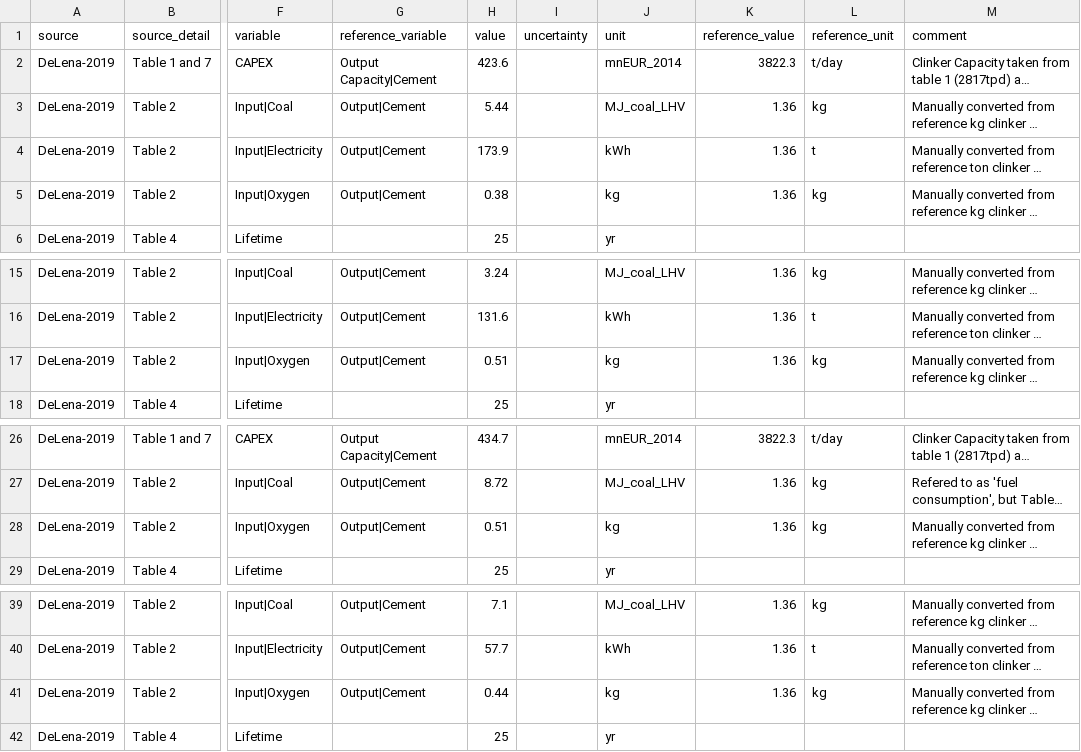
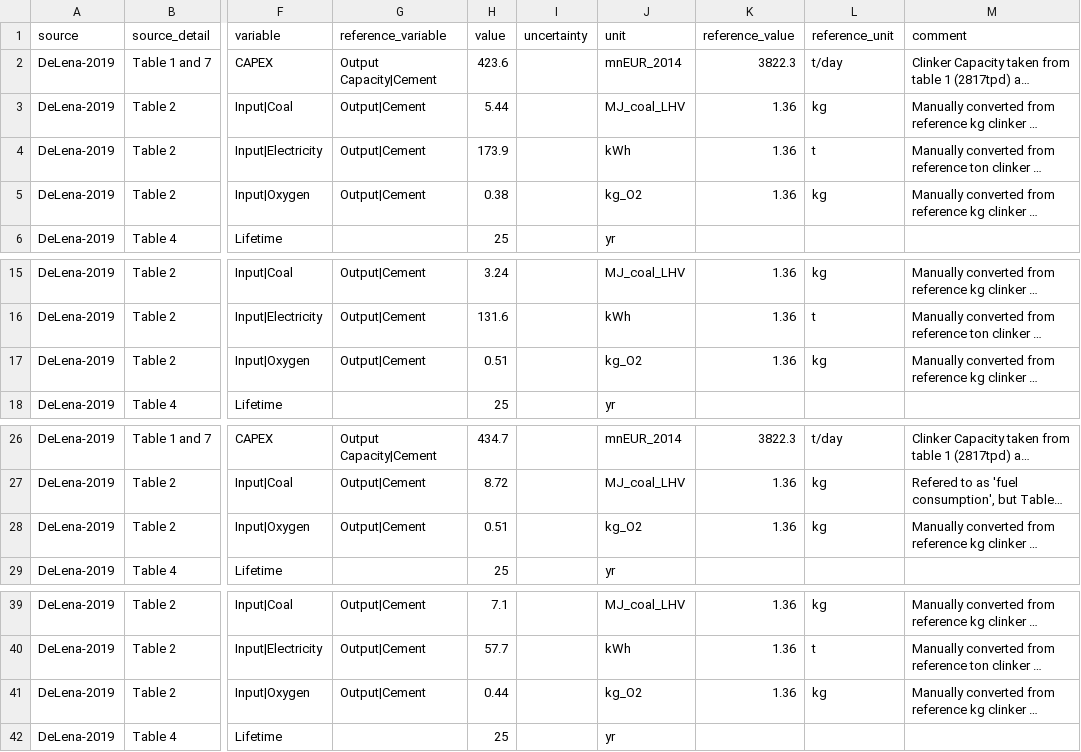
Before and after one commit to PhilippVerpoort/posted, a CSV file: posted/database/tedfs/Tech/Cement Plant.csv, drawn as a sheet; only a part is shown, gaps mark what is left out; long unchanged cells end in …; the diff names each change by its address in the sheet, - before the commit and + after, or states it on an @@ line.

Commit message:
fix oxygen units

```diff
--- a/posted/database/tedfs/Tech/Cement Plant.csv
+++ b/posted/database/tedfs/Tech/Cement Plant.csv
-J5 (unit): kg
+J5 (unit): kg_O2
-J17 (unit): kg
+J17 (unit): kg_O2
-J28 (unit): kg
+J28 (unit): kg_O2
-J41 (unit): kg
+J41 (unit): kg_O2
```
Also changed, not shown: 1 other file.
